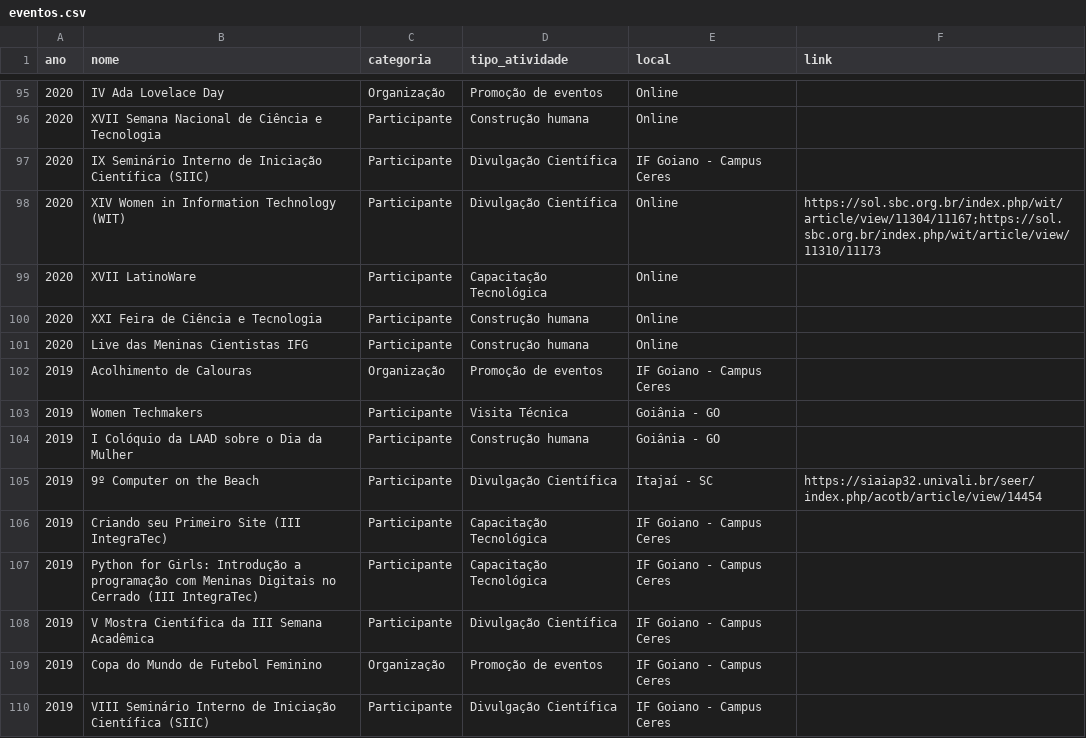
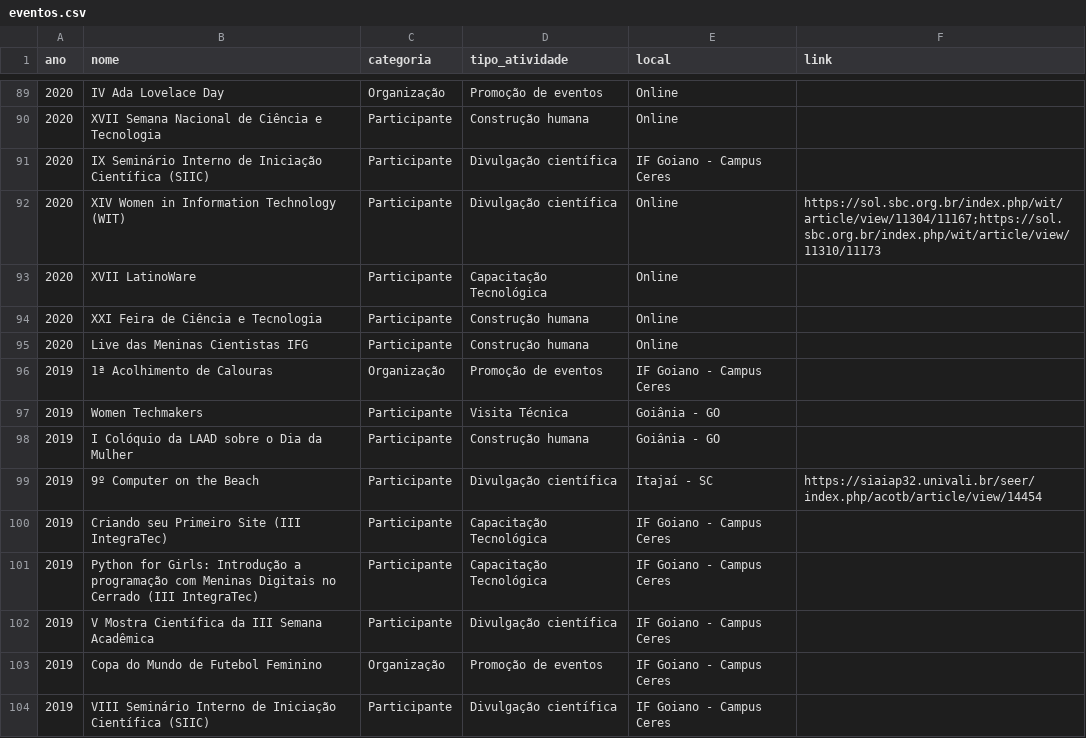
Before and after one commit to saraafariass/ic2026, a CSV file: data/eventos.csv, drawn as a sheet; only a part is shown, gaps mark what is left out; the diff covers the shown part only.

```diff
--- a/data/eventos.csv
+++ b/data/eventos.csv
@@ -96,4 +90,4 @@ ano,nome,categoria,tipo_atividade,local,link
 2020,XVII Semana Nacional de Ciência e Tecnologia,Participante,Construção humana,Online,
-2020,IX Seminário Interno de Iniciação Científica (SIIC),Participante,Divulgação Científica,IF Goiano - Campus Ceres,
-2020,XIV Women in Information Technology (WIT),Participante,Divulgação Científica,Online,https://sol.sbc.org.br/index.php/wit/article/view/11304/11167;https://sol.sbc.org.br/index.php/wit/article/view/11310/11173
+2020,IX Seminário Interno de Iniciação Científica (SIIC),Participante,Divulgação científica,IF Goiano - Campus Ceres,
+2020,XIV Women in Information Technology (WIT),Participante,Divulgação científica,Online,https://sol.sbc.org.br/index.php/wit/article/view/11304/11167;https://sol.sbc.org.br/index.php/wit/article/view/11310/11173
 2020,XVII LatinoWare,Participante,Capacitação Tecnológica,Online,
@@ -101,10 +95,10 @@ ano,nome,categoria,tipo_atividade,local,link
 2020,Live das Meninas Cientistas IFG,Participante,Construção humana,Online,
-2019,Acolhimento de Calouras,Organização,Promoção de eventos,IF Goiano - Campus Ceres,
+2019,1ª Acolhimento de Calouras,Organização,Promoção de eventos,IF Goiano - Campus Ceres,
 2019,Women Techmakers,Participante,Visita Técnica,Goiânia - GO,
 2019,I Colóquio da LAAD sobre o Dia da Mulher,Participante,Construção humana,Goiânia - GO
-2019,9º Computer on the Beach,Participante,Divulgação Científica,Itajaí - SC,https://siaiap32.univali.br/seer/index.php/acotb/article/view/14454
+2019,9º Computer on the Beach,Participante,Divulgação científica,Itajaí - SC,https://siaiap32.univali.br/seer/index.php/acotb/article/view/14454
 2019,Criando seu Primeiro Site (III IntegraTec),Participante,Capacitação Tecnológica,IF Goiano - Campus Ceres,
 2019,Python for Girls: Introdução a programação com Meninas Digitais no Cerrado (III IntegraTec),Participante,Capacitação Tecnológica,IF Goiano - Campus Ceres,
-2019,V Mostra Científica da III Semana Acadêmica,Participante,Divulgação Científica,IF Goiano - Campus Ceres,
+2019,V Mostra Científica da III Semana Acadêmica,Participante,Divulgação científica,IF Goiano - Campus Ceres,
 2019,Copa do Mundo de Futebol Feminino,Organização,Promoção de eventos,IF Goiano - Campus Ceres,
-2019,VIII Seminário Interno de Iniciação Científica (SIIC),Participante,Divulgação Científica,IF Goiano - Campus Ceres,
+2019,VIII Seminário Interno de Iniciação Científica (SIIC),Participante,Divulgação científica,IF Goiano - Campus Ceres,
```
Also changed, not shown: 6 removed rows and 43 edited cells elsewhere in this file, 2 other files.
